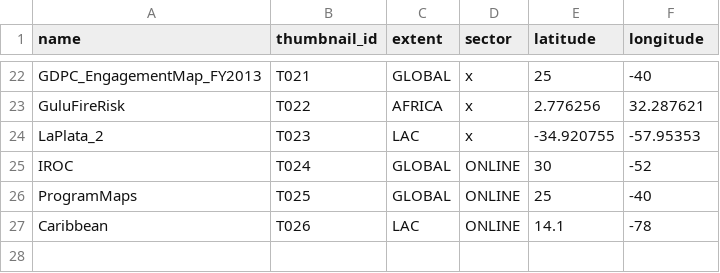
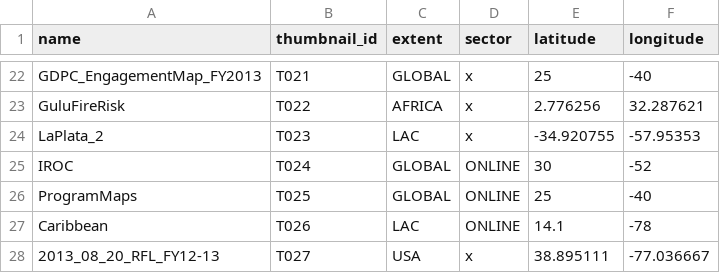
Before and after one commit to AmericanRedCross/Mapfolio, a CSV file: data/centroids.csv, drawn as a sheet; only a part is shown, gaps mark what is left out; the diff names each change by its address in the sheet, - before the commit and + after, or states it on an @@ line.

```diff
--- a/data/centroids.csv
+++ b/data/centroids.csv
+row 28: 2013_08_20_RFL_FY12-13 | T027 | USA | x | 38.895111 | -77.036667
```
Also changed, not shown: 5 other files.
